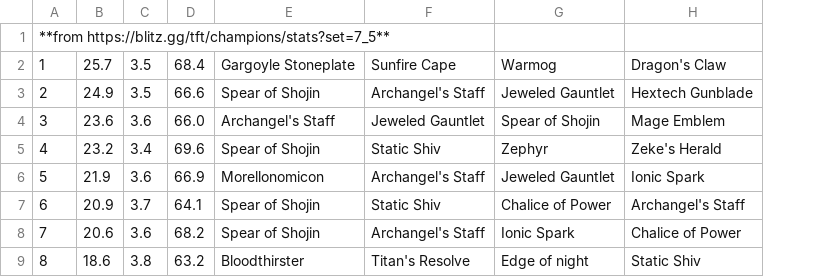
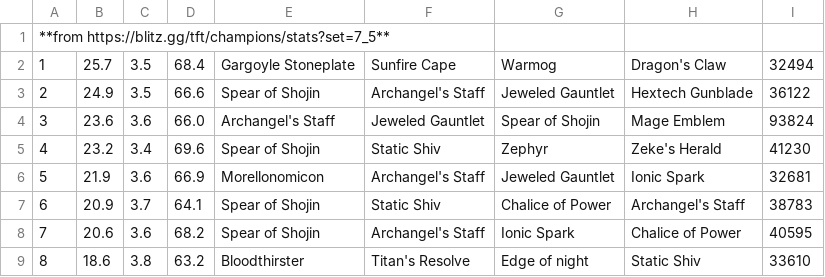
Before and after one commit to kenneth1020/CSE-111-Project-TFT, a CSV file: data/winrate.csv, drawn as a sheet; only a part is shown; the diff names each change by its address in the sheet, - before the commit and + after, or states it on an @@ line.

Commit message:
schema and winrate fixed

```diff
--- a/data/winrate.csv
+++ b/data/winrate.csv
+column I, rows 2-9: 32494 | 36122 | 93824 | 41230 | 32681 | 38783 | 40595 | 33610
```
Also changed, not shown: 1 other file.
